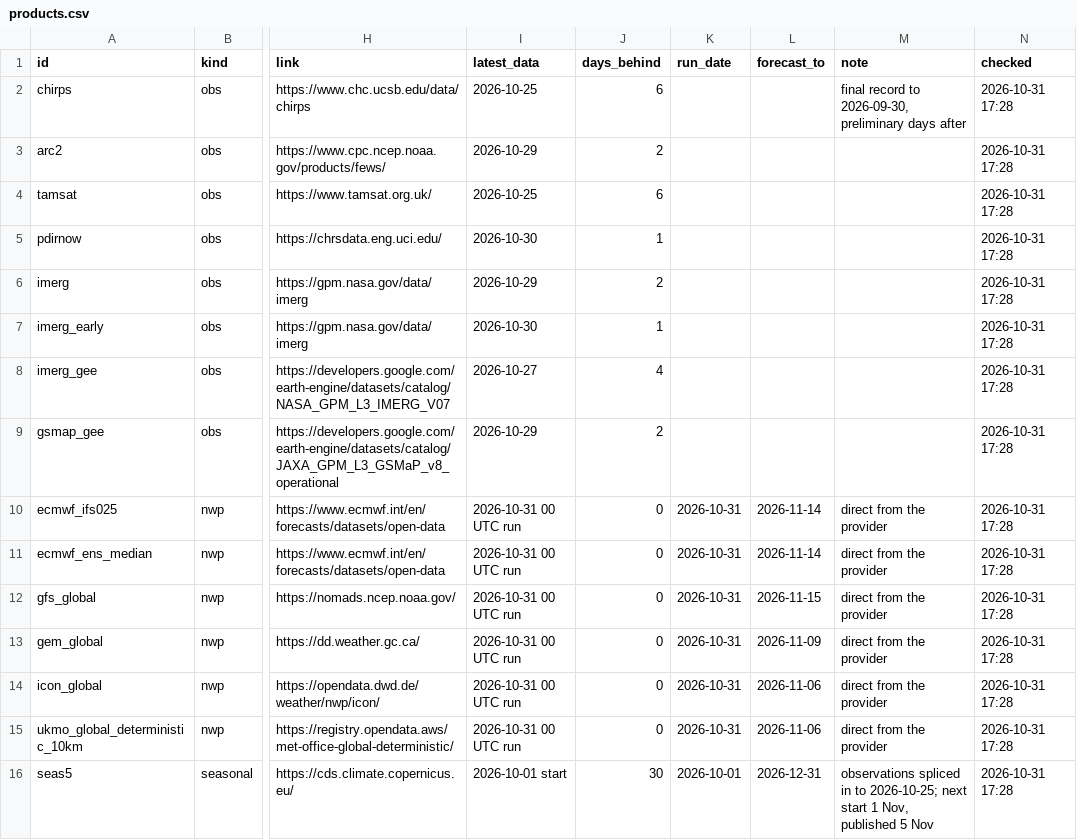
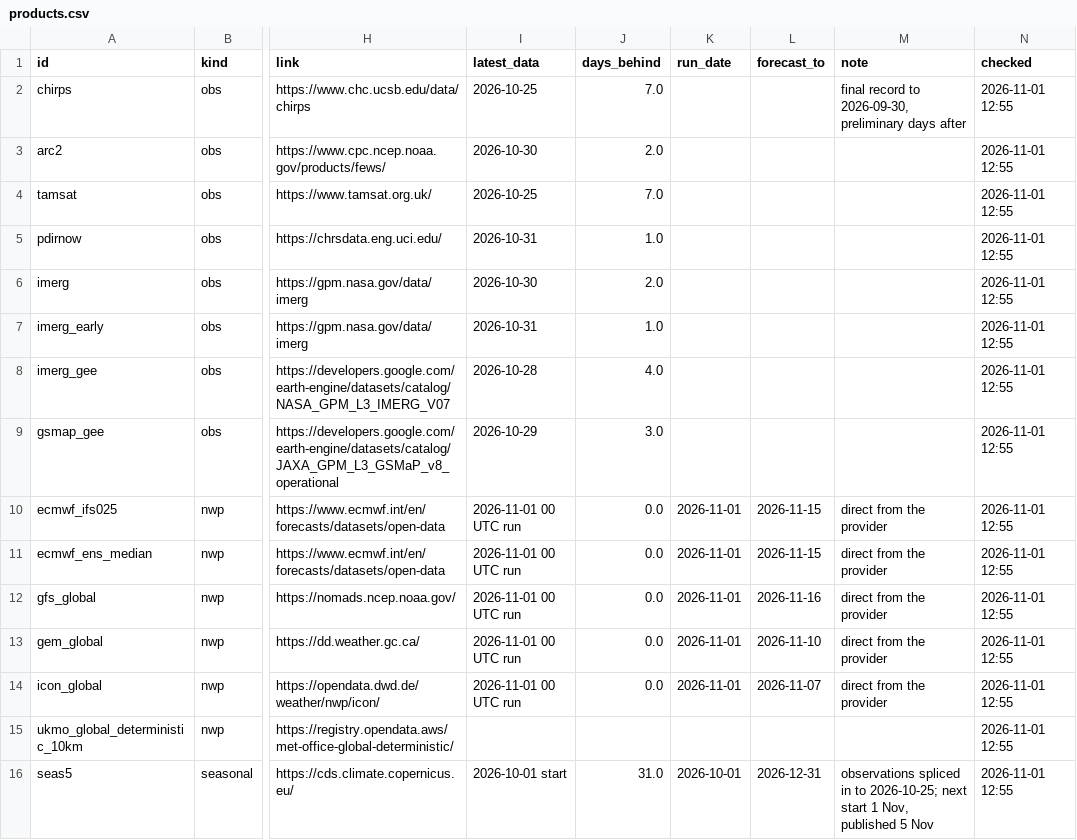
Before and after one commit to YonSci/-Operational-Multi-Model-Seasonal-Forecasting-System, a CSV file: frontend/public/tracker/data/products.csv, drawn as a sheet; only a part is shown, gaps mark what is left out; the diff names each change by its address in the sheet, - before the commit and + after, or states it on an @@ line.

```diff
--- a/frontend/public/tracker/data/products.csv
+++ b/frontend/public/tracker/data/products.csv
-J2 (days_behind): 6
+J2 (days_behind): 7.0
-N2:N16 (checked): 2026-10-31 17:28
+N2:N16 (checked): 2026-11-01 12:55
-I3 (latest_data): 2026-10-29
+I3 (latest_data): 2026-10-30
-J3 (days_behind): 2
+J3 (days_behind): 2.0
-J4 (days_behind): 6
+J4 (days_behind): 7.0
-I5 (latest_data): 2026-10-30
+I5 (latest_data): 2026-10-31
-J5 (days_behind): 1
+J5 (days_behind): 1.0
-I6 (latest_data): 2026-10-29
+I6 (latest_data): 2026-10-30
-J6 (days_behind): 2
+J6 (days_behind): 2.0
-I7 (latest_data): 2026-10-30
+I7 (latest_data): 2026-10-31
-J7 (days_behind): 1
+J7 (days_behind): 1.0
-I8 (latest_data): 2026-10-27
+I8 (latest_data): 2026-10-28
-J8 (days_behind): 4
+J8 (days_behind): 4.0
-J9 (days_behind): 2
+J9 (days_behind): 3.0
-I10:I14 (latest_data): 2026-10-31 00 UTC run
+I10:I14 (latest_data): 2026-11-01 00 UTC run
-J10:J14 (days_behind): 0
+J10:J14 (days_behind): 0.0
-K10:K14 (run_date): 2026-10-31
+K10:K14 (run_date): 2026-11-01
-L10:L11 (forecast_to): 2026-11-14
+L10:L11 (forecast_to): 2026-11-15
-L12 (forecast_to): 2026-11-15
+L12 (forecast_to): 2026-11-16
-L13 (forecast_to): 2026-11-09
+L13 (forecast_to): 2026-11-10
-L14 (forecast_to): 2026-11-06
+L14 (forecast_to): 2026-11-07
-I15 (latest_data): 2026-10-31 00 UTC run
+I15 (latest_data): (empty)
-J15 (days_behind): 0
+J15 (days_behind): (empty)
-K15 (run_date): 2026-10-31
+K15 (run_date): (empty)
-L15 (forecast_to): 2026-11-06
+L15 (forecast_to): (empty)
-M15 (note): direct from the provider
+M15 (note): (empty)
-J16 (days_behind): 30
+J16 (days_behind): 31.0
```
Also changed, not shown: frontend/public/tracker/data/ens_daily.csv, frontend/public/tracker/data/forecast_events.csv, 8 other files.
